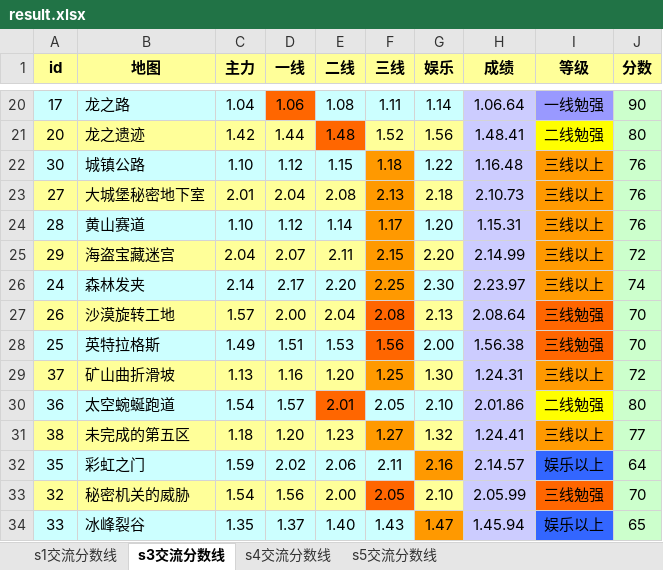
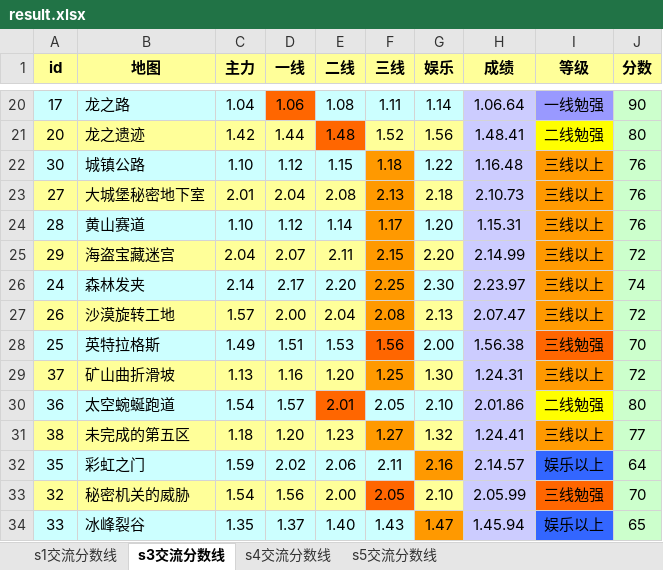
Before and after one commit to Felix-Project/GameRecord, an Excel workbook: game/result.xlsx, sheet s3交流分数线, drawn as a sheet; only a part is shown, gaps mark what is left out; values as stored, in another font and other column widths than the file's, no borders; the diff names each change by its address in the sheet, - before the commit and + after, or states it on an @@ line.

```diff
--- a/game/result.xlsx (sheet s3交流分数线)
+++ b/game/result.xlsx (sheet s3交流分数线)
-F27 fill: #FF6600
+F27 fill: #FF9900
-H27 (成绩): 2.08.64
+H27 (成绩): 2.07.47
-I27 (等级): 三线勉强
+I27 (等级): 三线以上
-I27 fill: #FF6600
+I27 fill: #FF9900
-J27 (分数): 70
+J27 (分数): 72
```
Also changed, not shown: sheet s1交流分数线, sheet s4交流分数线, sheet s5交流分数线, 1 other file.
